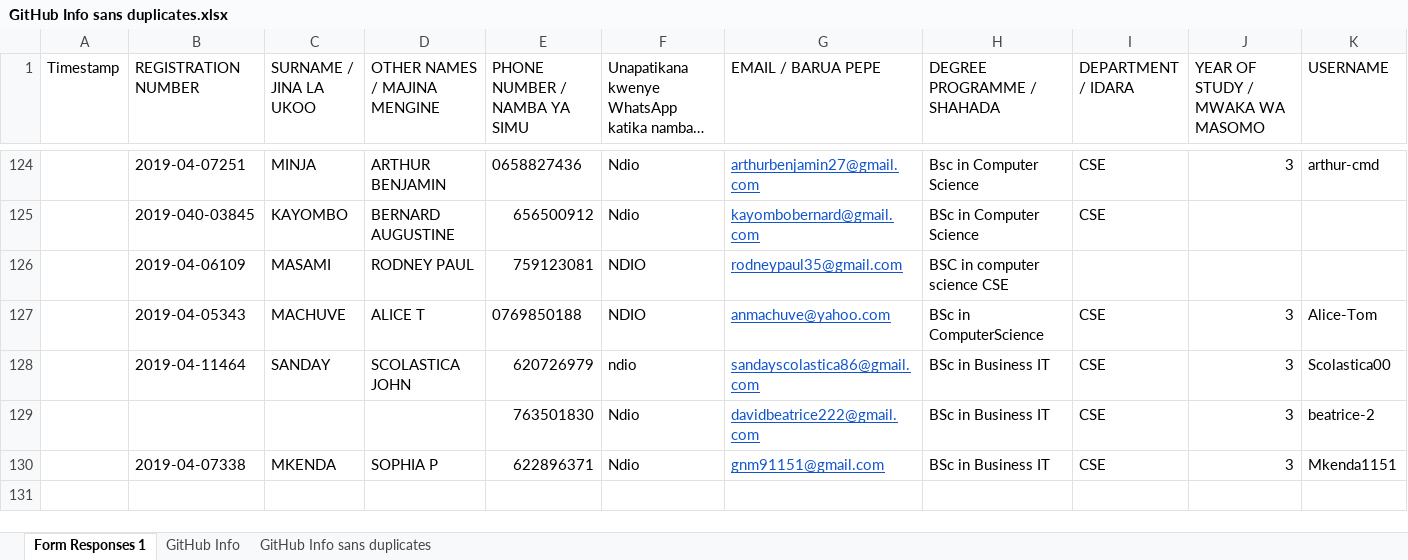
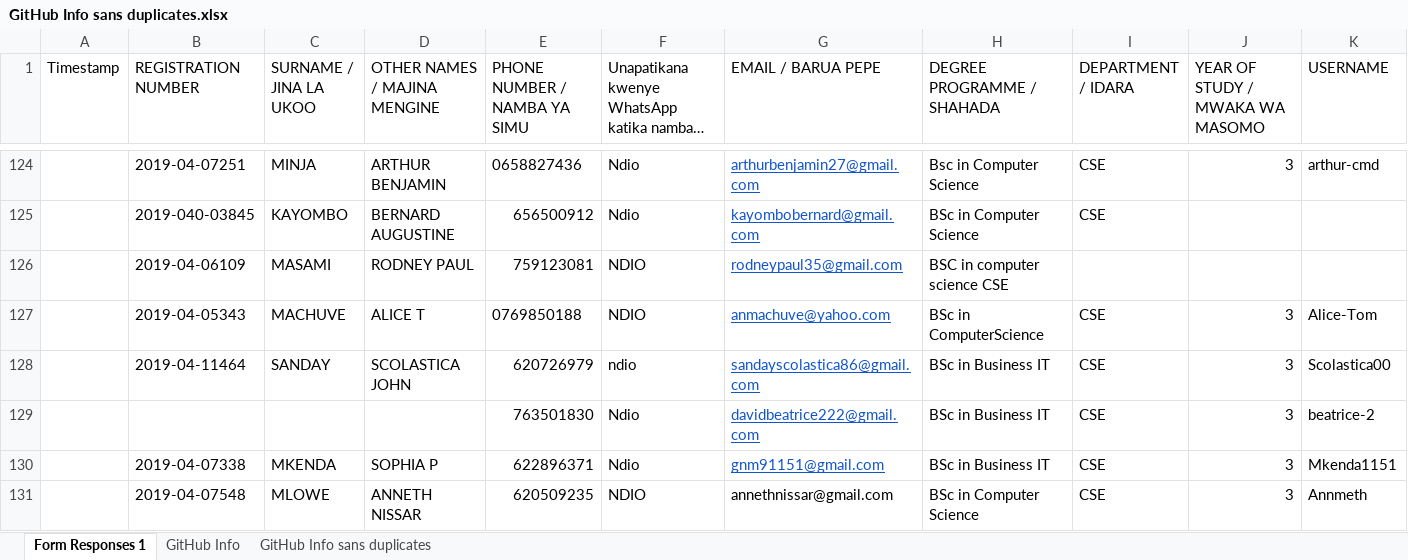
Before and after one commit to jlungo/staffcard, an Excel workbook: CS335/GitHub Info sans duplicates.xlsx, sheet Form Responses 1, drawn as a sheet; only a part is shown, gaps mark what is left out; long unchanged cells end in …; values as stored, in another font and other column widths than the file's, no borders; rows hold the shown columns only; the diff names each change by its address in the sheet, - before the commit and + after, or states it on an @@ line.

Commit message:
added my name

```diff
--- a/CS335/GitHub Info sans duplicates.xlsx (sheet Form Responses 1)
+++ b/CS335/GitHub Info sans duplicates.xlsx (sheet Form Responses 1)
+row 131:  | 2019-04-07548 | MLOWE | ANNETH NISSAR | 620509235 | NDIO | annethnissar@gmail.com | BSc in Computer Science | CSE | 3 | Annmeth
```
